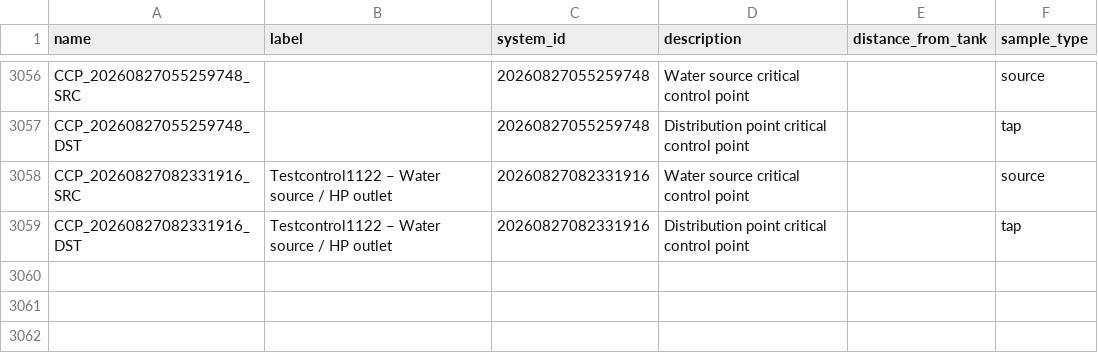
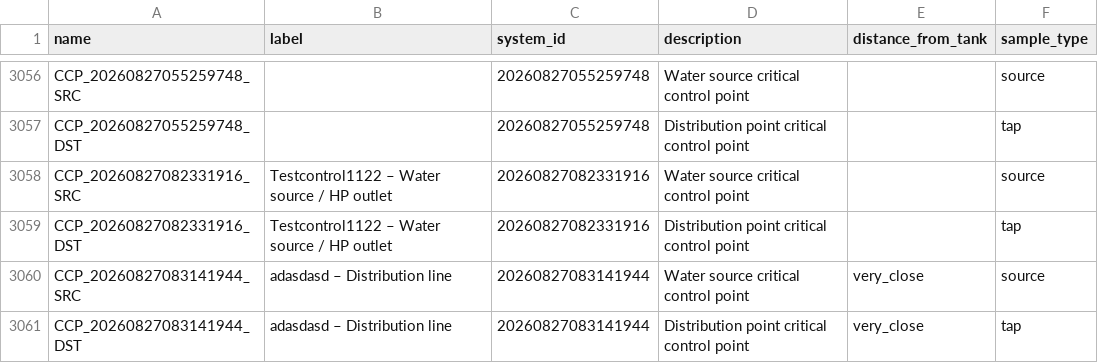
Before and after one commit to osmanburcu/Watercheck, a CSV file: data/ccp.csv, drawn as a sheet; only a part is shown, gaps mark what is left out; the diff names each change by its address in the sheet, - before the commit and + after, or states it on an @@ line.

Commit message:
Upload CSV from Power Automate

```diff
--- a/data/ccp.csv
+++ b/data/ccp.csv
+row 3060: CCP_20260827083141944_SRC | adasdasd – Distribution line | 20260827083141944 | Water source critical control point | very_close | source
+row 3061: CCP_20260827083141944_DST | adasdasd – Distribution line | 20260827083141944 | Distribution point critical control point | very_close | tap
```
